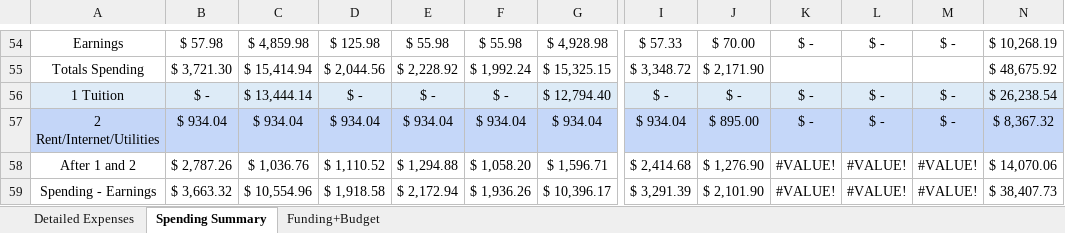
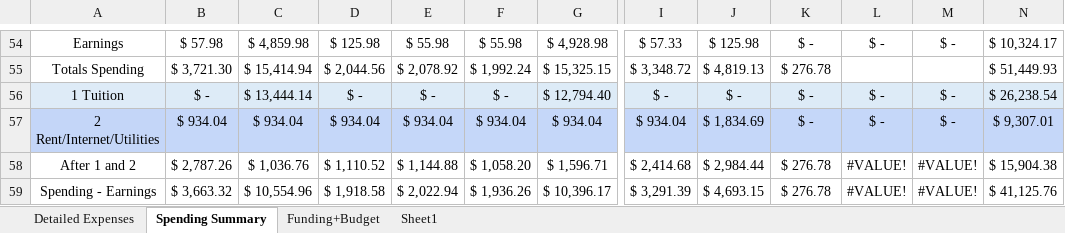
Before and after one commit to pipitone/qmed-computes, an Excel workbook: assets/workshop-data/Expenses-Budget2.xlsx, sheet Spending Summary, drawn as a sheet; only a part is shown, gaps mark what is left out; values as stored, in another font and other column widths than the file's, no borders; conditional formats not drawn; the diff covers the shown part only; the diff names each change by its address in the sheet, - before the commit and + after, or states it on an @@ line.

```diff
--- a/assets/workshop-data/Expenses-Budget2.xlsx (sheet Spending Summary)
+++ b/assets/workshop-data/Expenses-Budget2.xlsx (sheet Spending Summary)
+sheet tab: Sheet1
-J54: $ 70.00
+J54: $ 125.98
-N54: $ 10,268.19
+N54: $ 10,324.17
-E55: $ 2,228.92
+E55: $ 2,078.92
-J55: $ 2,171.90
+J55: $ 4,819.13
-K55: (empty)
+K55: $ 276.78
-N55: $ 48,675.92
+N55: $ 51,449.93
-J57: $ 895.00
+J57: $ 1,834.69
-N57: $ 8,367.32
+N57: $ 9,307.01
-E58: $ 1,294.88
+E58: $ 1,144.88
-J58: $ 1,276.90
+J58: $ 2,984.44
-K58:K59: #VALUE!
+K58:K59: $ 276.78
-N58: $ 14,070.06
+N58: $ 15,904.38
-E59: $ 2,172.94
+E59: $ 2,022.94
-J59: $ 2,101.90
+J59: $ 4,693.15
-N59: $ 38,407.73
+N59: $ 41,125.76
```
Also changed, not shown: 32 edited cells elsewhere in this sheet, sheet Detailed Expenses.
